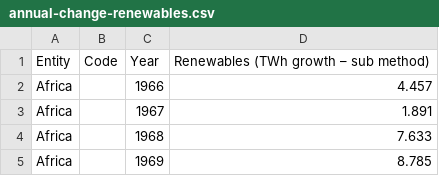
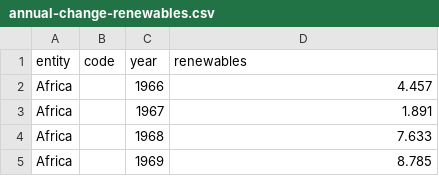
Before and after one commit to karanshah0206/COS30045, a CSV file: datasets/annual-change-renewables.csv, drawn as a sheet; only a part is shown; removed rows and columns are numbered as before the commit, all else as after; the diff names each change by its address in the sheet, - before the commit and + after, or states it on an @@ line.

Commit message:
Making CSV Headers D3 Friendly

```diff
--- a/datasets/annual-change-renewables.csv
+++ b/datasets/annual-change-renewables.csv
-row 1: Entity | Code | Year | Renewables (TWh growth – sub method)
+row 1: entity | code | year | renewables
```
